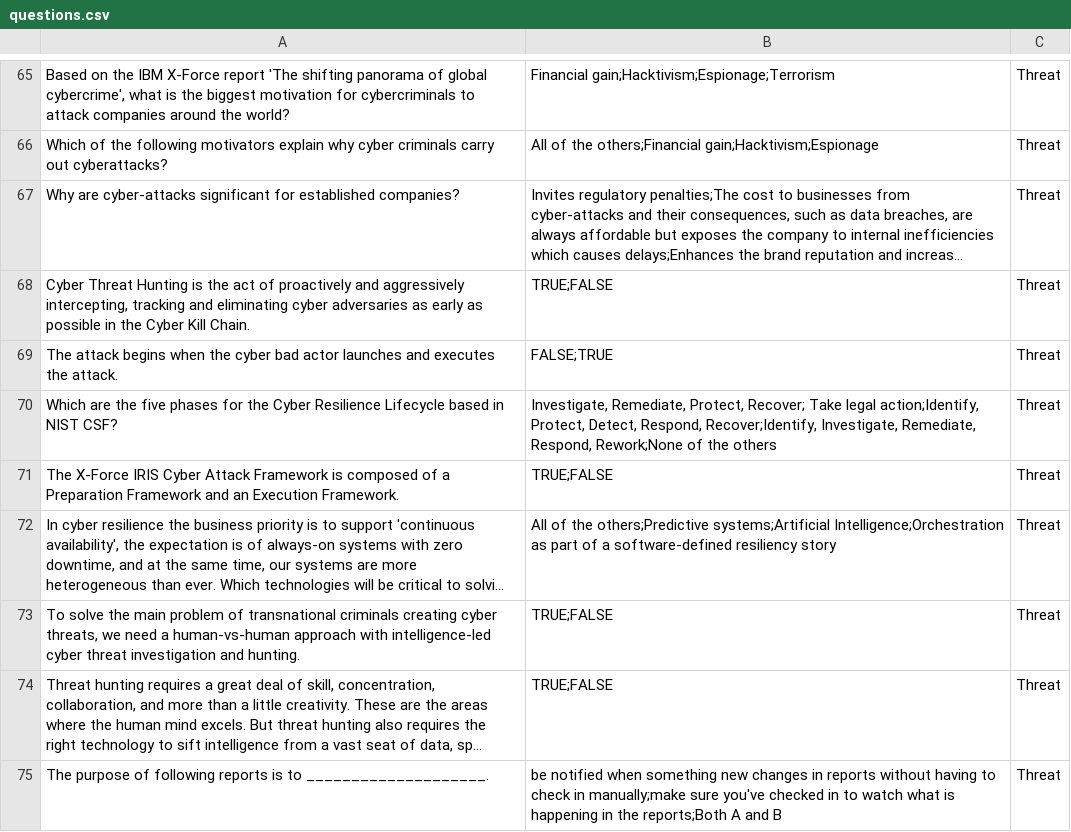
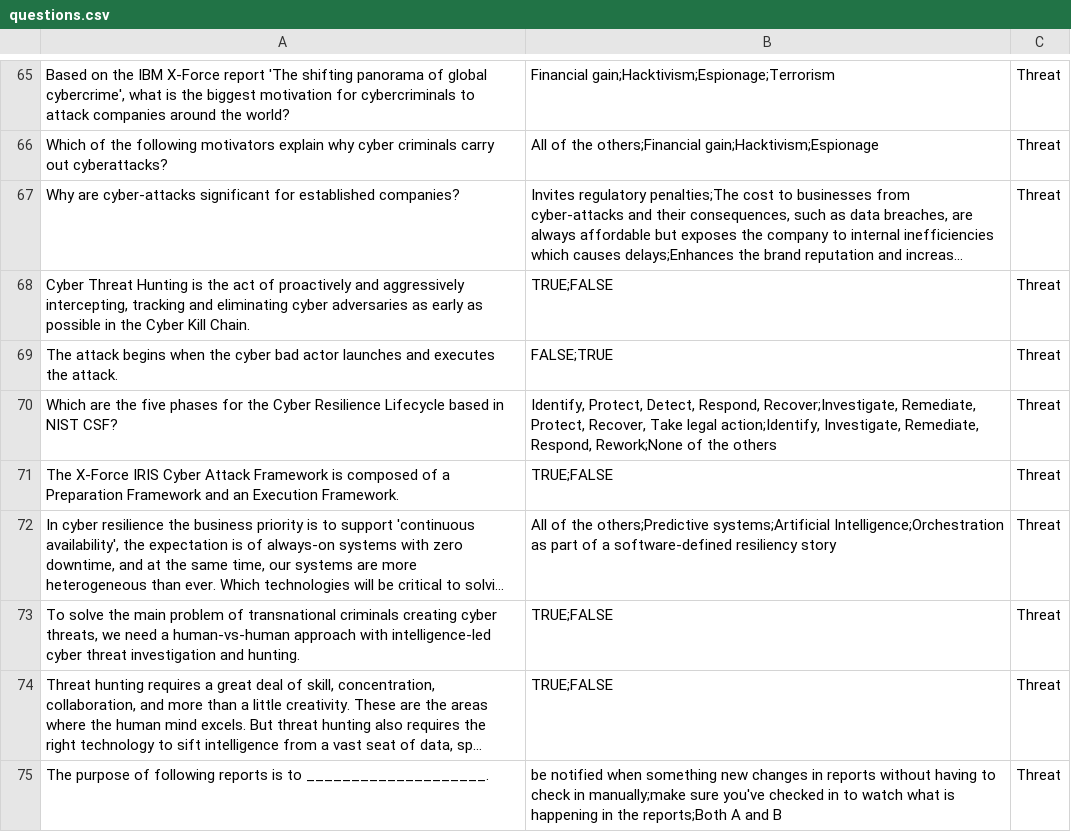
Before and after one commit to COMP2281/software-engineering-group-17, a CSV file: game/SEProject/Assets/Resources/questions.csv, drawn as a sheet; only a part is shown, gaps mark what is left out; long unchanged cells end in …; the diff covers the shown part only; the diff names each change by its address in the sheet, - before the commit and + after, or states it on an @@ line.

```diff
--- a/game/SEProject/Assets/Resources/questions.csv
+++ b/game/SEProject/Assets/Resources/questions.csv
-B70: Investigate, Remediate, Protect, Recover; Take legal action;Identify, Protect, Detect, Respond, Recover;Identify, Investigate, Remediate,…
+B70: Identify, Protect, Detect, Respond, Recover;Investigate, Remediate, Protect, Recover, Take legal action;Identify, Investigate, Remediate,…
```
Also changed, not shown: 10 edited cells elsewhere in this file, 11 other files.
